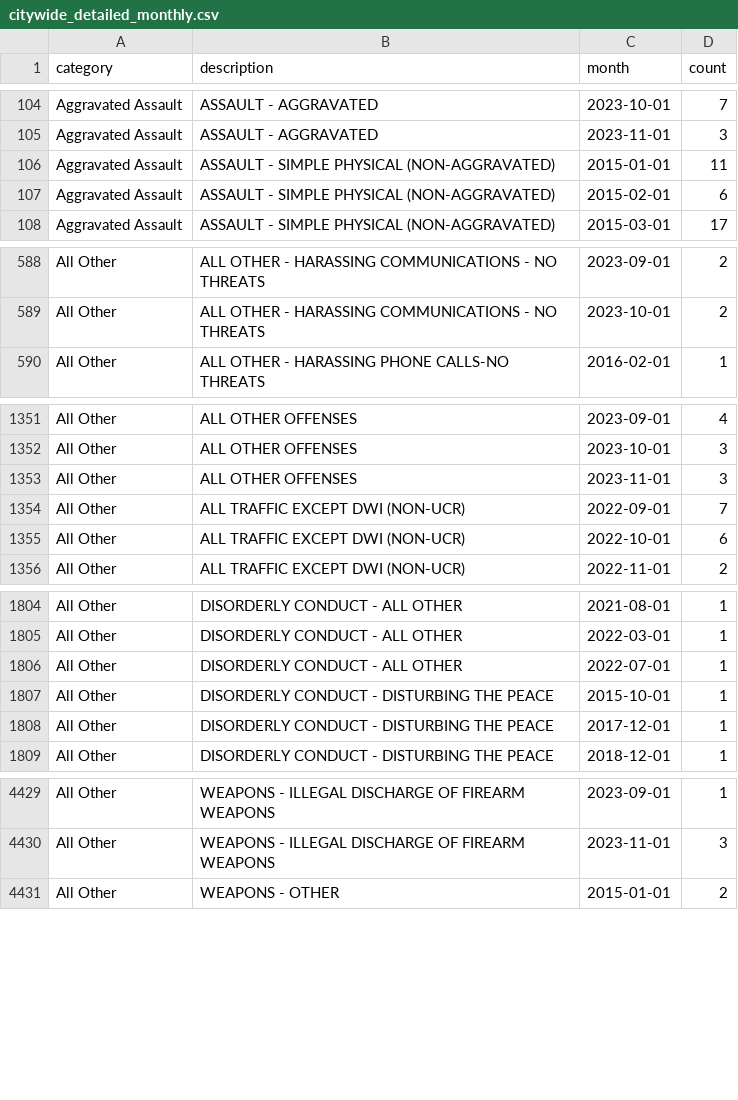
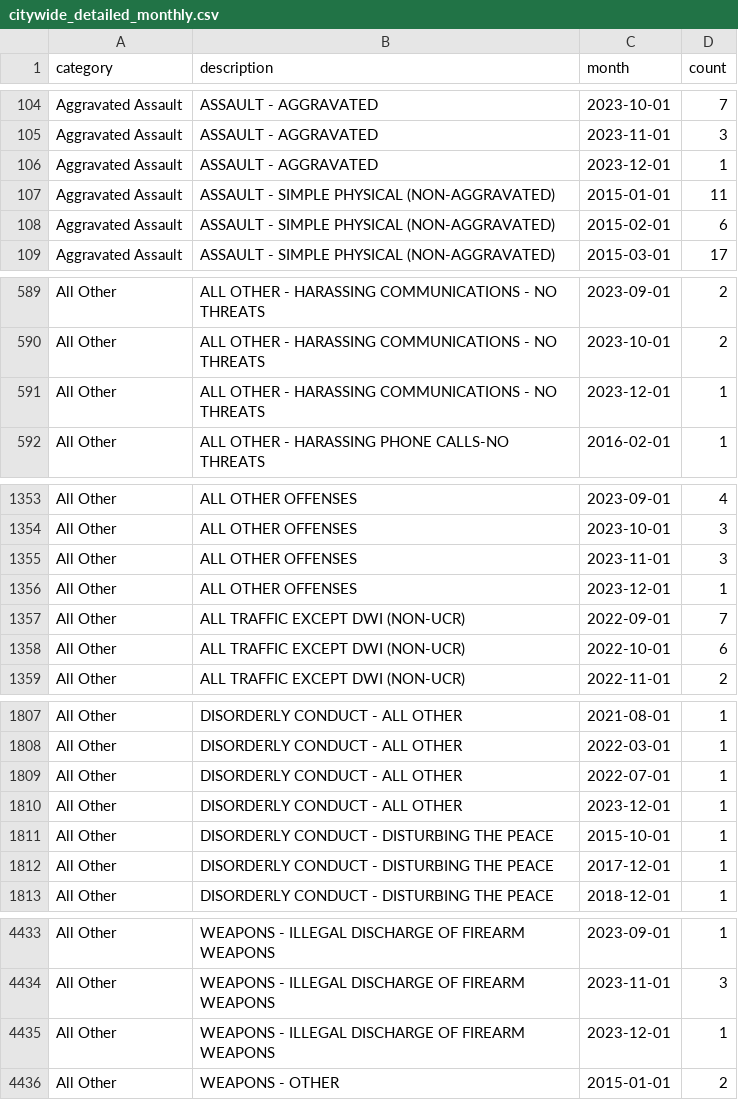
Before and after one commit to abcotvdata/safetytracker_cary, a CSV file: data/output/monthly/citywide_detailed_monthly.csv, drawn as a sheet; only a part is shown, gaps mark what is left out; the diff covers the shown part only; the diff names each change by its address in the sheet, - before the commit and + after, or states it on an @@ line.

Commit message:
New crime data collected

```diff
--- a/data/output/monthly/citywide_detailed_monthly.csv
+++ b/data/output/monthly/citywide_detailed_monthly.csv
+row 106: Aggravated Assault | ASSAULT - AGGRAVATED | 2023-12-01 | 1
+row 591: All Other | ALL OTHER - HARASSING COMMUNICATIONS - NO THREATS | 2023-12-01 | 1
+row 1356: All Other | ALL OTHER OFFENSES | 2023-12-01 | 1
+row 1810: All Other | DISORDERLY CONDUCT - ALL OTHER | 2023-12-01 | 1
+row 4435: All Other | WEAPONS - ILLEGAL DISCHARGE OF FIREARM WEAPONS | 2023-12-01 | 1
```
Also changed, not shown: 11 edited cells elsewhere in this file, data/output/city/citywide_detailed.csv, data/output/districts/district_category.csv, 33 other files.
